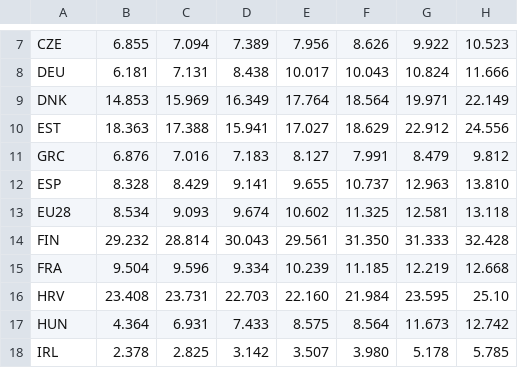
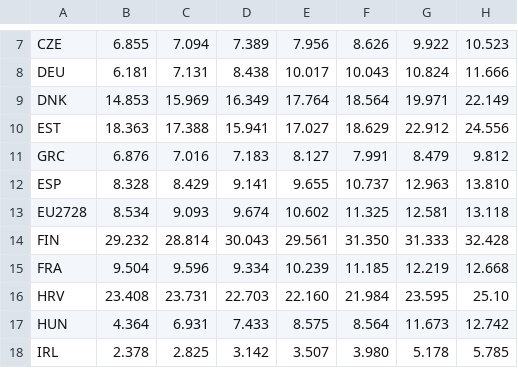
Before and after one commit to climate-change-in-the-EU/climate-change-in-the-EU.github.io, a TSV file: processed_data/share_renewable/share_renewable.tsv, drawn as a sheet; only a part is shown, gaps mark what is left out; the diff names each change by its address in the sheet, - before the commit and + after, or states it on an @@ line.

```diff
--- a/processed_data/share_renewable/share_renewable.tsv
+++ b/processed_data/share_renewable/share_renewable.tsv
-A13: EU28
+A13: EU2728
```
Also changed, not shown: 1 other file.
